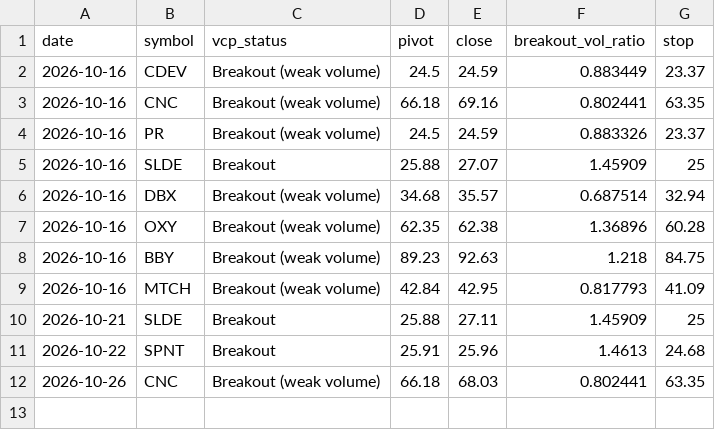
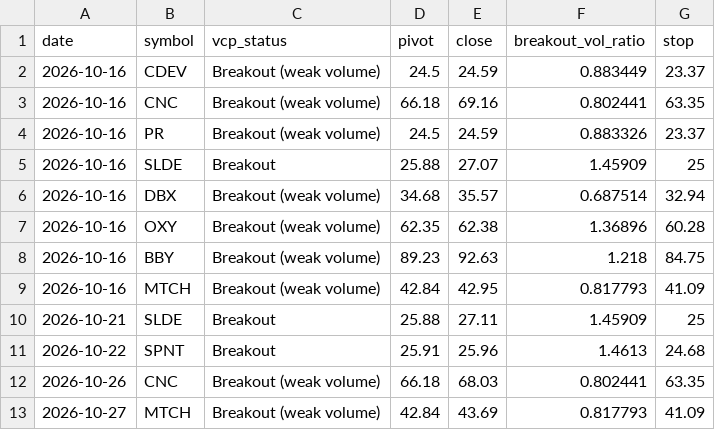
Before and after one commit to teesarasas/sepa-screener, a CSV file: data/signals_log.csv, drawn as a sheet; the diff names each change by its address in the sheet, - before the commit and + after, or states it on an @@ line.

```diff
--- a/data/signals_log.csv
+++ b/data/signals_log.csv
+row 13: 2026-10-27 | MTCH | Breakout (weak volume) | 42.84 | 43.69 | 0.817793 | 41.09
```
Also changed, not shown: data/watchlist.csv, 2 other files.
